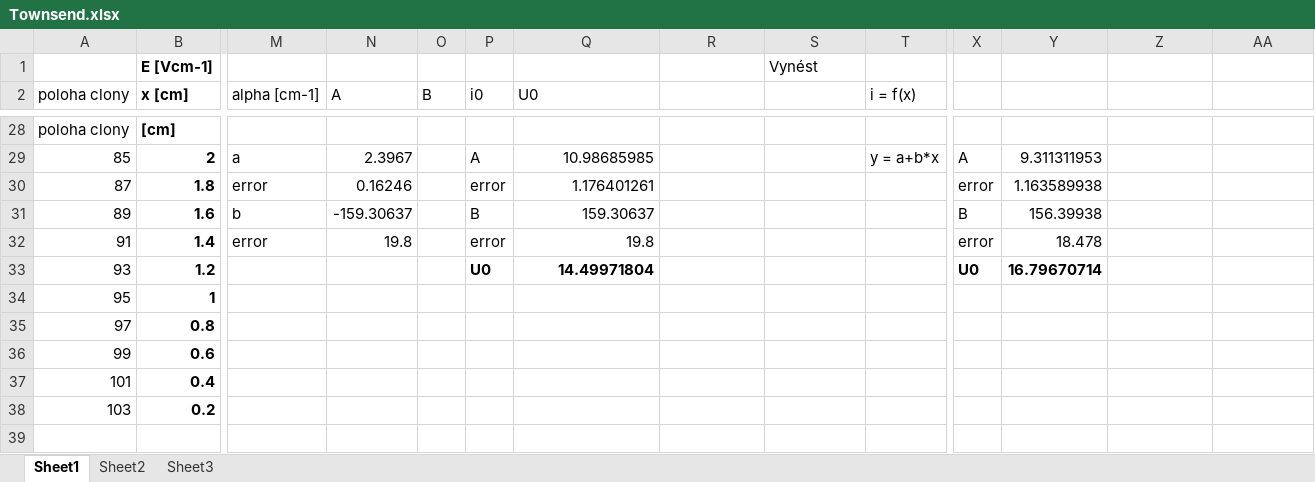
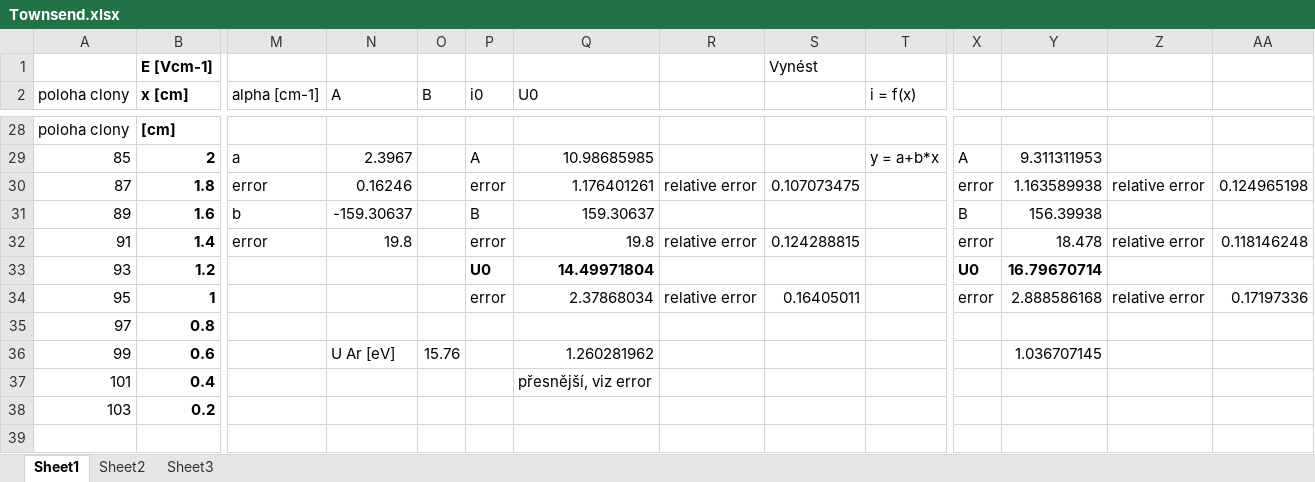
Before and after one commit to Raay473667/PraktikaPlazma, an Excel workbook: 01_Townsend/data/Townsend.xlsx, sheet Sheet1, drawn as a sheet; only a part is shown, gaps mark what is left out; values as stored, in another font and other column widths than the file's, no borders; the diff names each change by its address in the sheet, - before the commit and + after, or states it on an @@ line.

```diff
--- a/01_Townsend/data/Townsend.xlsx (sheet Sheet1)
+++ b/01_Townsend/data/Townsend.xlsx (sheet Sheet1)
-R30: (empty)
+R30: relative error
-S30: (empty)
+S30: 0.107073475
-Z30: (empty)
+Z30: relative error
-AA30: (empty)
+AA30: 0.124965198
-R32: (empty)
+R32: relative error
-S32: (empty)
+S32: 0.124288815
-Z32: (empty)
+Z32: relative error
-AA32: (empty)
+AA32: 0.118146248
-P34 (i0): (empty)
+P34 (i0): error
-Q34 (U0): (empty)
+Q34 (U0): 2.37868034
-R34: (empty)
+R34: relative error
-S34: (empty)
+S34: 0.16405011
-X34: (empty)
+X34: error
-Y34: (empty)
+Y34: 2.888586168
-Z34: (empty)
+Z34: relative error
-AA34: (empty)
+AA34: 0.17197336
-N36 (A): (empty)
+N36 (A): U Ar [eV]
-O36 (B): (empty)
+O36 (B): 15.76
-Q36 (U0): (empty)
+Q36 (U0): 1.260281962
-Y36: (empty)
+Y36: 1.036707145
-Q37 (U0): (empty)
+Q37 (U0): přesnější, viz error
```
Also changed, not shown: 8 other files.
